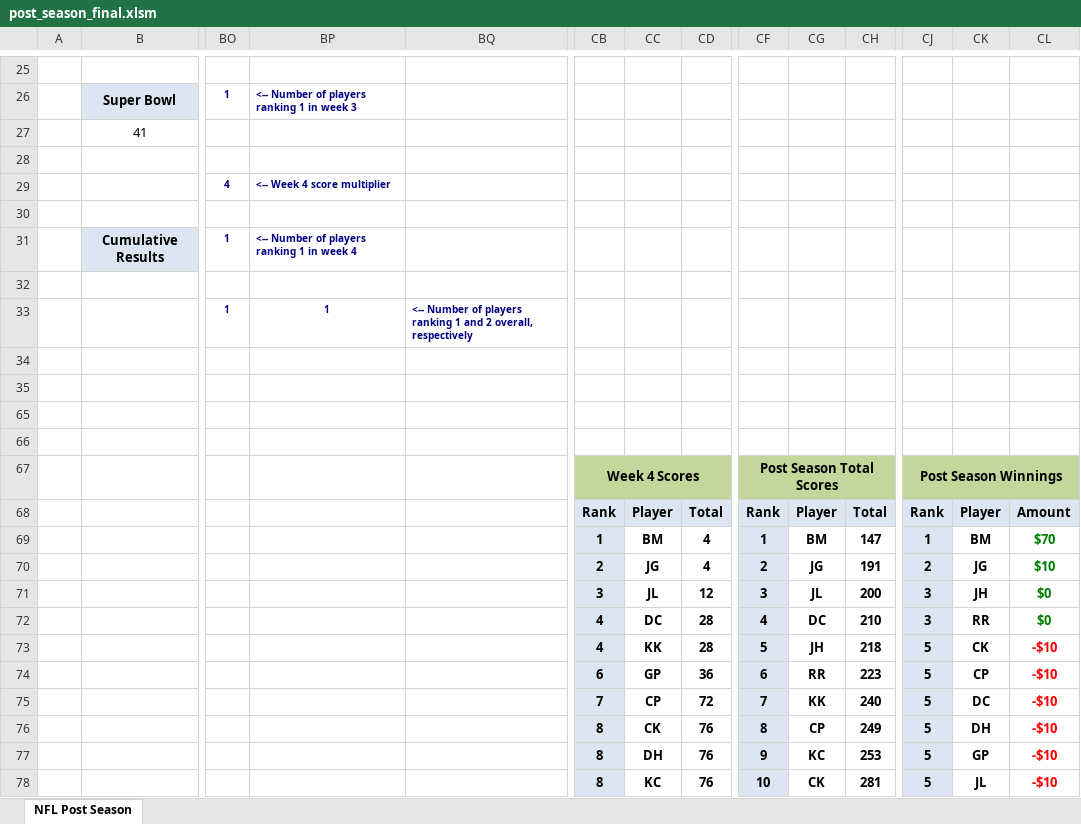
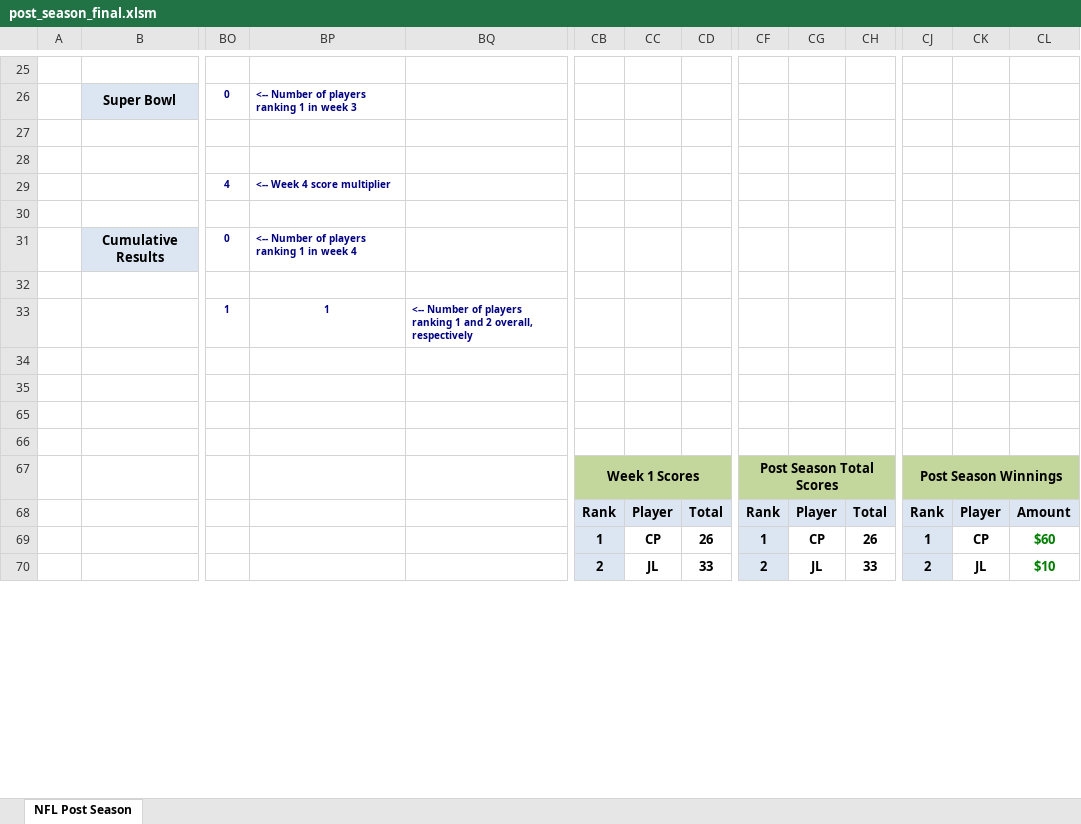
Before and after one commit to jlwebpages/fp, an Excel workbook: post_season_final.xlsm, sheet NFL Post Season, drawn as a sheet; only a part is shown, gaps mark what is left out; values as stored, in another font and other column widths than the file's, no borders; conditional formats not drawn; removed rows and columns are numbered as before the commit, all else as after; rows hold the shown columns only; the diff covers the shown part only; the diff names each change by its address in the sheet, - before the commit and + after, or states it on an @@ line.

```diff
--- a/post_season_final.xlsm (sheet NFL Post Season)
+++ b/post_season_final.xlsm (sheet NFL Post Season)
-BO26: 1
+BO26: 0
-row 27:  | 41
-row 28: (empty)
-row 29:  |  | 4 | <-- Week 4 score multiplier
+row 27: (empty)
+row 28: (empty)
+row 29:  |  | 4 | <-- Week 4 score multiplier
-BO31: 1
+BO31: 0
-row 32: (empty)
-row 33:  |  | 1 | 1 | <-- Number of players ranking 1 and 2 overall, respectively
+row 32: (empty)
+row 33:  |  | 1 | 1 | <-- Number of players ranking 1 and 2 overall, respectively
-CB67: Week 4 Scores
+CB67: Week 1 Scores
-row 69:  |  |  |  |  | 1 | BM | 4 | 1 | BM | 147 | 1 | BM | $70
+row 69:  |  |  |  |  | 1 | CP | 26 | 1 | CP | 26 | 1 | CP | $60
-CC70: JG
+CC70: JL
-CD70: 4
+CD70: 33
-CG70: JG
+CG70: JL
-CH70: 191
+CH70: 33
-CK70: JG
+CK70: JL
-row 71:  |  |  |  |  | 3 | JL | 12 | 3 | JL | 200 | 3 | JH | $0
-row 72:  |  |  |  |  | 4 | DC | 28 | 4 | DC | 210 | 3 | RR | $0
-row 73:  |  |  |  |  | 4 | KK | 28 | 5 | JH | 218 | 5 | CK | -$10
-row 74:  |  |  |  |  | 6 | GP | 36 | 6 | RR | 223 | 5 | CP | -$10
-row 75:  |  |  |  |  | 7 | CP | 72 | 7 | KK | 240 | 5 | DC | -$10
-row 76:  |  |  |  |  | 8 | CK | 76 | 8 | CP | 249 | 5 | DH | -$10
-row 77:  |  |  |  |  | 8 | DH | 76 | 9 | KC | 253 | 5 | GP | -$10
-row 78:  |  |  |  |  | 8 | KC | 76 | 10 | CK | 281 | 5 | JL | -$10
```
Also changed, not shown: 29 added rows, 21 removed rows, 66 edited cells and cell formats elsewhere in this sheet, formulas that keep their value, hidden cells, post_season_inputs.xlsx, 4 other files.
